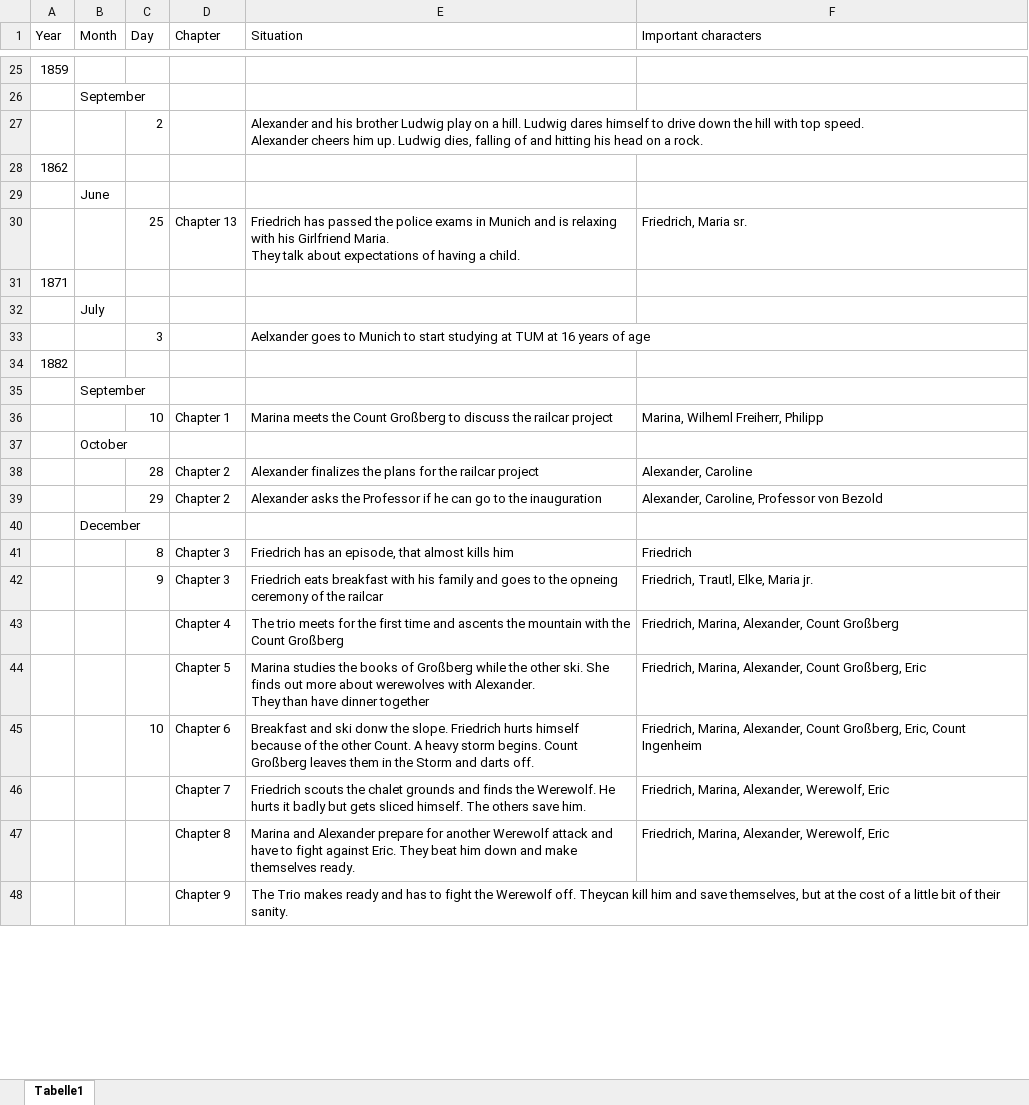
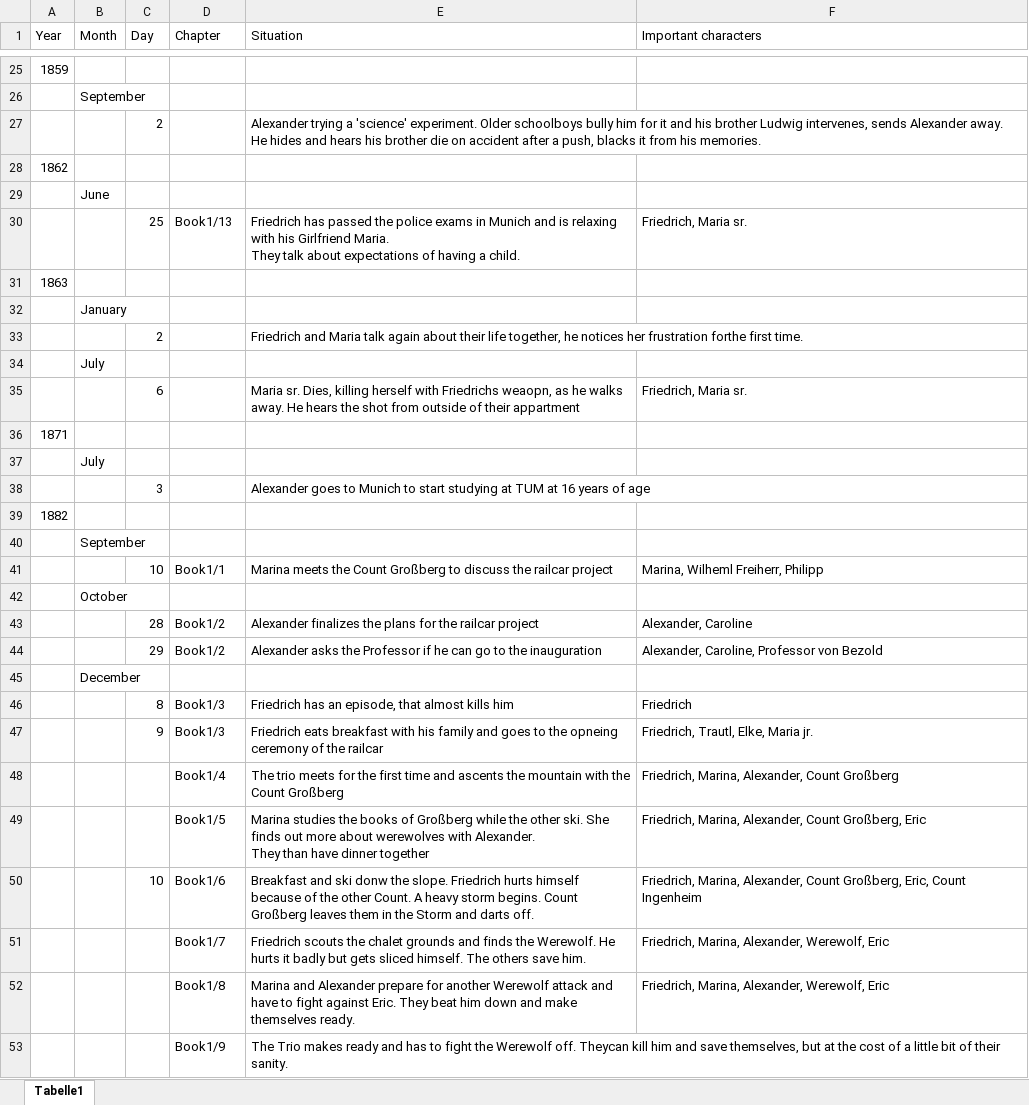
Before and after one commit to Huhn-Gaming/pnpWiki, an Excel workbook: docs/Buch Bayrische Nächte/Zeitlinie.xlsx, sheet Tabelle1, drawn as a sheet; only a part is shown, gaps mark what is left out; values as stored, in another font and other column widths than the file's, no borders; addresses are those after the commit; ↵ is a line break in a cell; the diff covers the shown part only; the diff names each change by its address in the sheet, - before the commit and + after, or states it on an @@ line.

```diff
--- a/docs/Buch Bayrische Nächte/Zeitlinie.xlsx (sheet Tabelle1)
+++ b/docs/Buch Bayrische Nächte/Zeitlinie.xlsx (sheet Tabelle1)
-E27 (Situation): Alexander and his brother Ludwig play on a hill. Ludwig dares himself to drive down the hill with top speed. ↵ Alexander cheers him up. Ludwig dies, falling of and hitting his head on a rock.
+E27 (Situation): Alexander trying a 'science' experiment. Older schoolboys bully him for it and his brother Ludwig intervenes, sends Alexander away. He hides and hears his brother die on accident after a push, blacks it from his memories.
-D30 (Chapter): Chapter 13
+D30 (Chapter): Book1/13
+row 31: 1863
+row 32:  | January
+row 33:  |  | 2 |  | Friedrich and Maria talk again about their life together, he notices her frustration forthe first time.
+row 34:  | July
+row 35:  |  | 6 |  | Maria sr. Dies, killing herself with Friedrichs weaopn, as he walks away. He hears the shot from outside of their appartment | Friedrich, Maria sr.
-E38 (Situation): Aelxander goes to…
+E38 (Situation): Alexander goes to…
-D41 (Chapter): Chapter 1
+D41 (Chapter): Book1/1
-D43:D44 (Chapter): Chapter 2
+D43:D44 (Chapter): Book1/2
-D46:D47 (Chapter): Chapter 3
+D46:D47 (Chapter): Book1/3
-D48 (Chapter): Chapter 4
+D48 (Chapter): Book1/4
-D49 (Chapter): Chapter 5
+D49 (Chapter): Book1/5
-D50 (Chapter): Chapter 6
+D50 (Chapter): Book1/6
-D51 (Chapter): Chapter 7
+D51 (Chapter): Book1/7
-D52 (Chapter): Chapter 8
+D52 (Chapter): Book1/8
-D53 (Chapter): Chapter 9
+D53 (Chapter): Book1/9
```
Also changed, not shown: 17 edited cells elsewhere in this sheet, docs/Buch Bayrische Nächte/Sprache der Hölle.xlsx, 30 other files.
